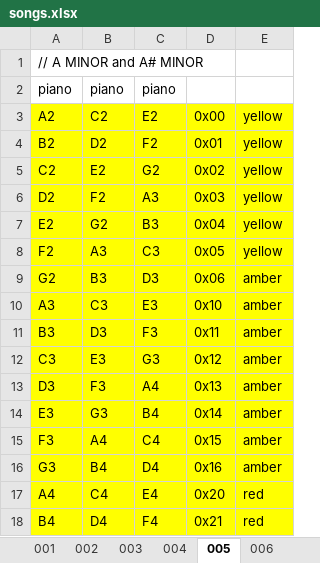
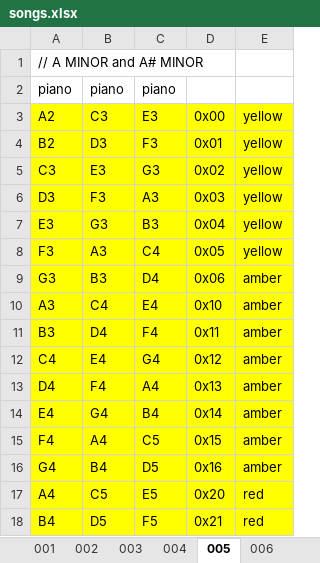
Before and after one commit to denybear/picopadnion, an Excel workbook: songs.xlsx, sheet 005, drawn as a sheet; only a part is shown; values as stored, in another font and other column widths than the file's, no borders; removed rows and columns are numbered as before the commit, all else as after; the diff covers the shown part only; the diff names each change by its address in the sheet, - before the commit and + after, or states it on an @@ line.

```diff
--- a/songs.xlsx (sheet 005)
+++ b/songs.xlsx (sheet 005)
-B3: C2
+B3: C3
-C3: E2
+C3: E3
-B4: D2
+B4: D3
-C4: F2
+C4: F3
-row 5: C2 | E2 | G2 | 0x02 | yellow
+row 5: C3 | E3 | G3 | 0x02 | yellow
-A6: D2
+A6: D3
-B6: F2
+B6: F3
-A7: E2
+A7: E3
-B7: G2
+B7: G3
-A8: F2
+A8: F3
-C8: C3
+C8: C4
-A9: G2
+A9: G3
-C9: D3
+C9: D4
-B10: C3
+B10: C4
-C10: E3
+C10: E4
-B11: D3
+B11: D4
-C11: F3
+C11: F4
-row 12: C3 | E3 | G3 | 0x12 | amber
+row 12: C4 | E4 | G4 | 0x12 | amber
-A13: D3
+A13: D4
-B13: F3
+B13: F4
-A14: E3
+A14: E4
-B14: G3
+B14: G4
-A15: F3
+A15: F4
-C15: C4
+C15: C5
-A16: G3
+A16: G4
-C16: D4
+C16: D5
-B17: C4
+B17: C5
-C17: E4
+C17: E5
-B18: D4
+B18: D5
-C18: F4
+C18: F5
```
Also changed, not shown: 9 added rows, 9 removed rows and 69 edited cells elsewhere in this sheet, sheet 013, sheet 006, sheet 014, sheet 012, sheet 004, sheet 011, 7 more sheets, 1 other file.
